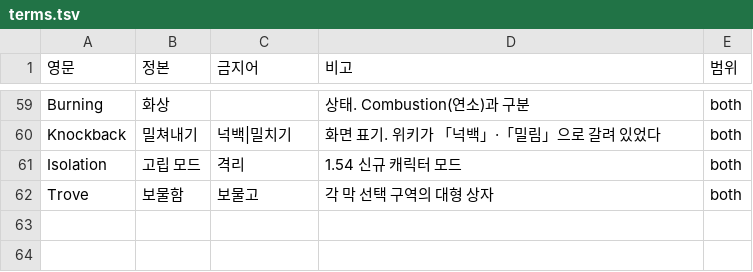
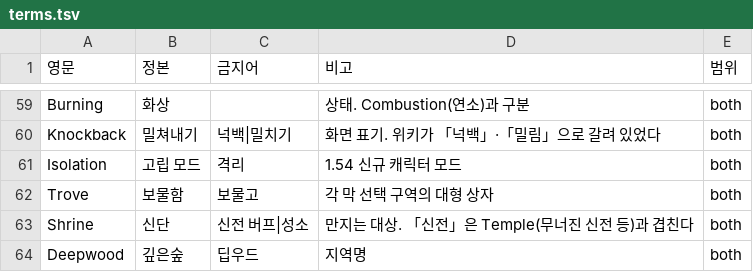
Before and after one commit to Somnium1357/chronicon-warlock-kr, a TSV file: _source/terms.tsv, drawn as a sheet; only a part is shown, gaps mark what is left out.

```diff
--- a/_source/terms.tsv
+++ b/_source/terms.tsv
@@ -62 +62,3 @@ Isolation	고립 모드	격리	1.54 신규 캐릭터 모드	both
 Trove	보물함	보물고	각 막 선택 구역의 대형 상자	both
+Shrine	신단	신전 버프|성소	만지는 대상. 「신전」은 Temple(무너진 신전 등)과 겹친다	both
+Deepwood	깊은숲	딥우드	지역명	both
```
Also changed, not shown: 4 other files.
